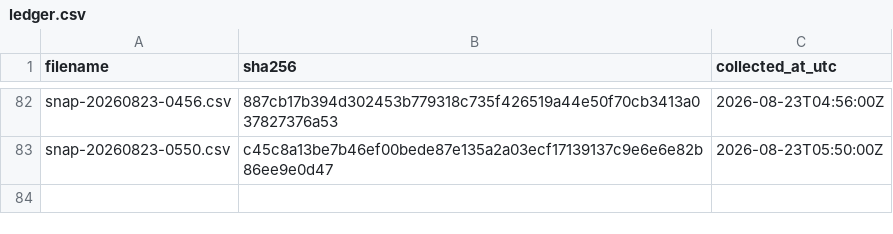
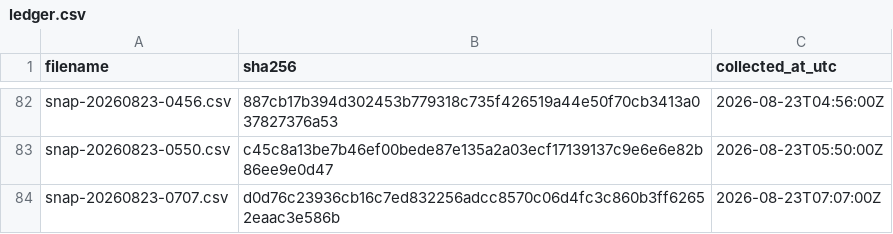
Before and after one commit to twill3c/midashi-sanmenkyo, a CSV file: data/ledger.csv, drawn as a sheet; only a part is shown, gaps mark what is left out.

```diff
--- a/data/ledger.csv
+++ b/data/ledger.csv
@@ -83 +83,2 @@ snap-20260823-0456.csv,887cb17b394d302453b779318c735f426519a44e50f70cb3413a03782
 snap-20260823-0550.csv,c45c8a13be7b46ef00bede87e135a2a03ecf17139137c9e6e6e82b86ee9e0d47,2026-08-23T05:50:00Z
+snap-20260823-0707.csv,d0d76c23936cb16c7ed832256adcc8570c06d4fc3c860b3ff62652eaac3e586b,2026-08-23T07:07:00Z
```
Also changed, not shown: data/processed/clusters.csv, data/processed/stats.csv, 5 other files.
